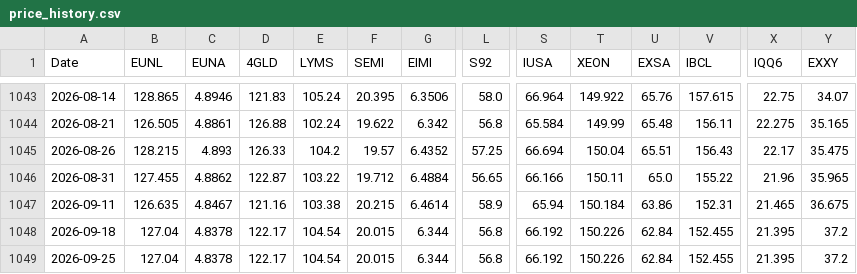
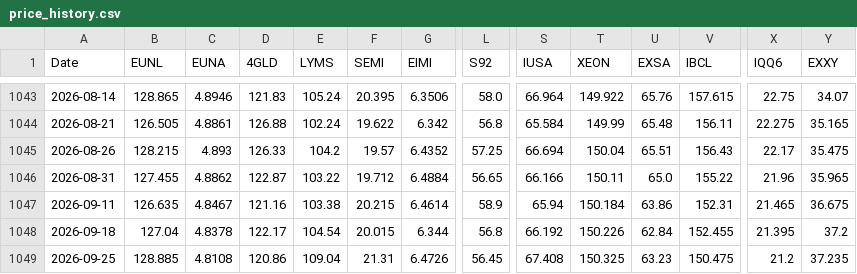
Before and after one commit to S540d/Boersenspiel, a CSV file: data/price_history.csv, drawn as a sheet; only a part is shown, gaps mark what is left out; the diff covers the shown part only; the diff names each change by its address in the sheet, - before the commit and + after, or states it on an @@ line.

```diff
--- a/data/price_history.csv
+++ b/data/price_history.csv
-B1049 (EUNL): 127.04
+B1049 (EUNL): 128.885
-C1049 (EUNA): 4.8378
+C1049 (EUNA): 4.8108
-D1049 (4GLD): 122.17
+D1049 (4GLD): 120.86
-E1049 (LYMS): 104.54
+E1049 (LYMS): 109.04
-F1049 (SEMI): 20.015
+F1049 (SEMI): 21.31
-G1049 (EIMI): 6.344
+G1049 (EIMI): 6.4726
-L1049 (S92): 56.8
+L1049 (S92): 56.45
-S1049 (IUSA): 66.192
+S1049 (IUSA): 67.408
-T1049 (XEON): 150.226
+T1049 (XEON): 150.325
-U1049 (EXSA): 62.84
+U1049 (EXSA): 63.23
-V1049 (IBCL): 152.455
+V1049 (IBCL): 150.475
-X1049 (IQQ6): 21.395
+X1049 (IQQ6): 21.2
-Y1049 (EXXY): 37.2
+Y1049 (EXXY): 37.235
```
Also changed, not shown: 2 edited cells elsewhere in this file.
